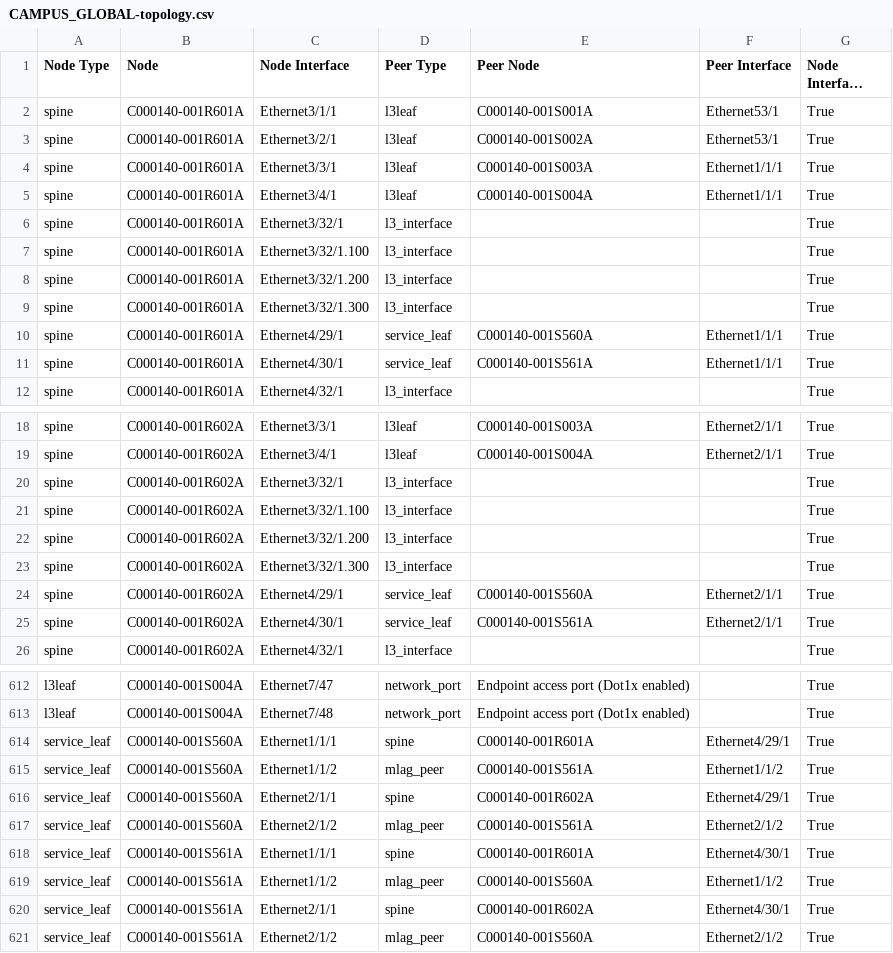
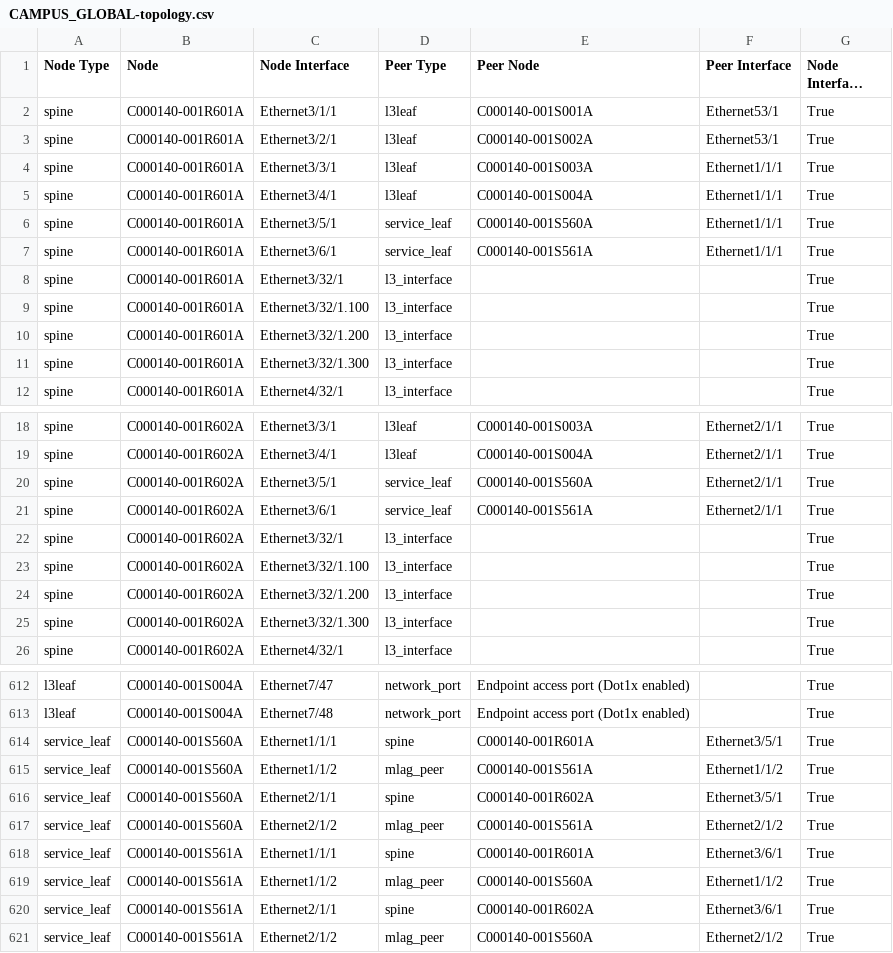
Before and after one commit to oldsukkur/JPMC_LAB, a CSV file: inventory/documentation/fabric/CAMPUS_GLOBAL-topology.csv, drawn as a sheet; only a part is shown, gaps mark what is left out; long unchanged cells end in ….

```diff
--- a/inventory/documentation/fabric/CAMPUS_GLOBAL-topology.csv
+++ b/inventory/documentation/fabric/CAMPUS_GLOBAL-topology.csv
@@ -5,2 +5,4 @@ spine,C000140-001R601A,Ethernet3/3/1,l3leaf,C000140-001S003A,Ethernet1/1/1,True
 spine,C000140-001R601A,Ethernet3/4/1,l3leaf,C000140-001S004A,Ethernet1/1/1,True
+spine,C000140-001R601A,Ethernet3/5/1,service_leaf,C000140-001S560A,Ethernet1/1/1,True
+spine,C000140-001R601A,Ethernet3/6/1,service_leaf,C000140-001S561A,Ethernet1/1/1,True
 spine,C000140-001R601A,Ethernet3/32/1,l3_interface,,,True
@@ -9,4 +11,2 @@ spine,C000140-001R601A,Ethernet3/32/1.200,l3_interface,,,True
 spine,C000140-001R601A,Ethernet3/32/1.300,l3_interface,,,True
-spine,C000140-001R601A,Ethernet4/29/1,service_leaf,C000140-001S560A,Ethernet1/1/1,True
-spine,C000140-001R601A,Ethernet4/30/1,service_leaf,C000140-001S561A,Ethernet1/1/1,True
 spine,C000140-001R601A,Ethernet4/32/1,l3_interface,,,True
@@ -19,2 +19,4 @@ spine,C000140-001R602A,Ethernet3/3/1,l3leaf,C000140-001S003A,Ethernet2/1/1,True
 spine,C000140-001R602A,Ethernet3/4/1,l3leaf,C000140-001S004A,Ethernet2/1/1,True
+spine,C000140-001R602A,Ethernet3/5/1,service_leaf,C000140-001S560A,Ethernet2/1/1,True
+spine,C000140-001R602A,Ethernet3/6/1,service_leaf,C000140-001S561A,Ethernet2/1/1,True
 spine,C000140-001R602A,Ethernet3/32/1,l3_interface,,,True
@@ -23,4 +25,2 @@ spine,C000140-001R602A,Ethernet3/32/1.200,l3_interface,,,True
 spine,C000140-001R602A,Ethernet3/32/1.300,l3_interface,,,True
-spine,C000140-001R602A,Ethernet4/29/1,service_leaf,C000140-001S560A,Ethernet2/1/1,True
-spine,C000140-001R602A,Ethernet4/30/1,service_leaf,C000140-001S561A,Ethernet2/1/1,True
 spine,C000140-001R602A,Ethernet4/32/1,l3_interface,,,True
@@ -613,9 +613,9 @@ l3leaf,C000140-001S004A,Ethernet7/47,network_port,Endpoint access port (Dot1x en
 l3leaf,C000140-001S004A,Ethernet7/48,network_port,Endpoint access port (Dot1x enabled),,True
-service_leaf,C000140-001S560A,Ethernet1/1/1,spine,C000140-001R601A,Ethernet4/29/1,True
+service_leaf,C000140-001S560A,Ethernet1/1/1,spine,C000140-001R601A,Ethernet3/5/1,True
 service_leaf,C000140-001S560A,Ethernet1/1/2,mlag_peer,C000140-001S561A,Ethernet1/1/2,True
-service_leaf,C000140-001S560A,Ethernet2/1/1,spine,C000140-001R602A,Ethernet4/29/1,True
+service_leaf,C000140-001S560A,Ethernet2/1/1,spine,C000140-001R602A,Ethernet3/5/1,True
 service_leaf,C000140-001S560A,Ethernet2/1/2,mlag_peer,C000140-001S561A,Ethernet2/1/2,True
-service_leaf,C000140-001S561A,Ethernet1/1/1,spine,C000140-001R601A,Ethernet4/30/1,True
+service_leaf,C000140-001S561A,Ethernet1/1/1,spine,C000140-001R601A,Ethernet3/6/1,True
 service_leaf,C000140-001S561A,Ethernet1/1/2,mlag_peer,C000140-001S560A,Ethernet1/1/2,True
-service_leaf,C000140-001S561A,Ethernet2/1/1,spine,C000140-001R602A,Ethernet4/30/1,True
+service_leaf,C000140-001S561A,Ethernet2/1/1,spine,C000140-001R602A,Ethernet3/6/1,True
 service_leaf,C000140-001S561A,Ethernet2/1/2,mlag_peer,C000140-001S560A,Ethernet2/1/2,True
```
Also changed, not shown: inventory/documentation/fabric/CAMPUS_GLOBAL-p2p-links.csv, 2 other files.
